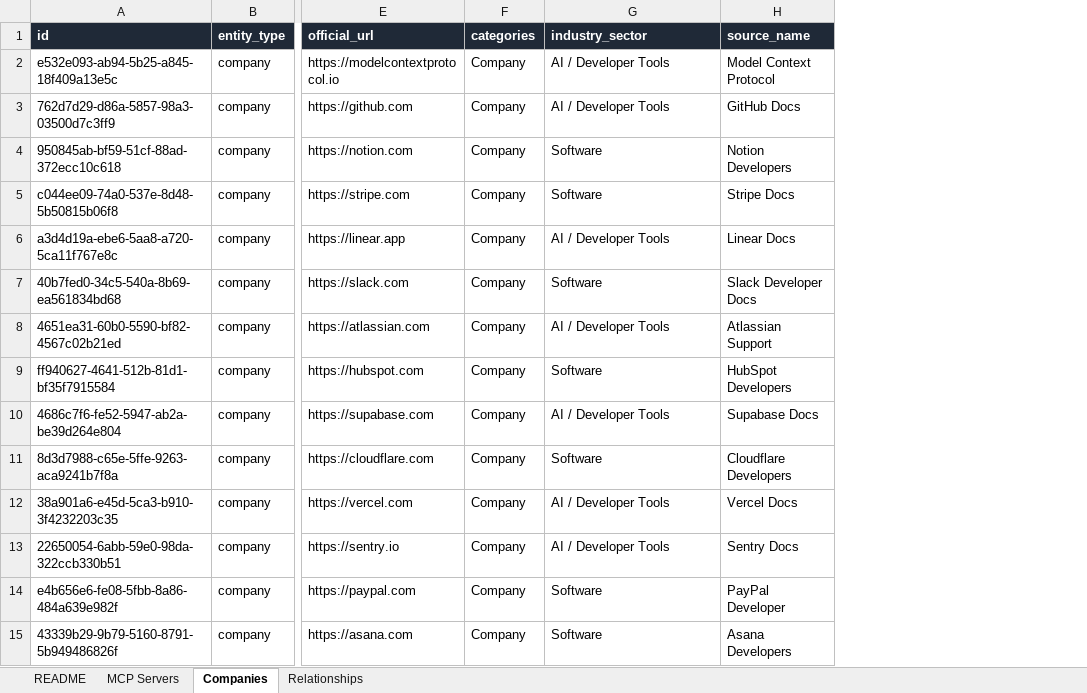
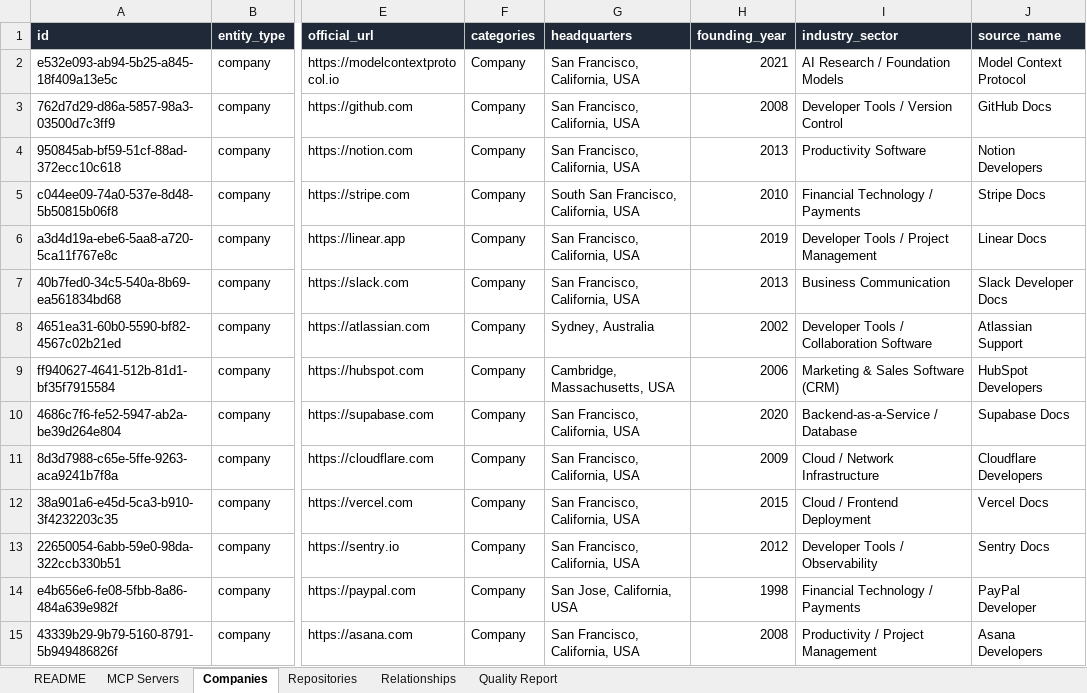
Before and after one commit to Karthykeya/ai-orbit-data-pipeline, an Excel workbook: data/AI_Orbit_MCP_Dataset.xlsx, sheet Companies, drawn as a sheet; only a part is shown, gaps mark what is left out; values as stored, in another font and other column widths than the file's, no borders; addresses are those after the commit; the diff covers the shown part only; the diff names each change by its address in the sheet, - before the commit and + after, or states it on an @@ line.

```diff
--- a/data/AI_Orbit_MCP_Dataset.xlsx (sheet Companies)
+++ b/data/AI_Orbit_MCP_Dataset.xlsx (sheet Companies)
+sheet tab: Repositories
+sheet tab: Quality Report
+column G (headquarters), rows 2-15: San Francisco, California, USA | San Francisco, California, USA | San Francisco, California, USA | South San Francisco, California, USA | San Francisco, California, USA | San Francisco, California, USA | Sydney, Australia | Cambridge, Massachusetts, USA | San Francisco, California, USA | San Francisco, California, USA | San Francisco, California, USA | San Francisco, California, USA | San Jose, California, USA | San Francisco, California, USA
+column H (founding_year), rows 2-15: 2021 | 2008 | 2013 | 2010 | 2019 | 2013 | 2002 | 2006 | 2020 | 2009 | 2015 | 2012 | 1998 | 2008
-I2 (industry_sector): AI / Developer Tools
+I2 (industry_sector): AI Research / Foundation Models
-I3 (industry_sector): AI / Developer Tools
+I3 (industry_sector): Developer Tools / Version Control
-I4 (industry_sector): Software
+I4 (industry_sector): Productivity Software
-I5 (industry_sector): Software
+I5 (industry_sector): Financial Technology / Payments
-I6 (industry_sector): AI / Developer Tools
+I6 (industry_sector): Developer Tools / Project Management
-I7 (industry_sector): Software
+I7 (industry_sector): Business Communication
-I8 (industry_sector): AI / Developer Tools
+I8 (industry_sector): Developer Tools / Collaboration Software
-I9 (industry_sector): Software
+I9 (industry_sector): Marketing & Sales Software (CRM)
-I10 (industry_sector): AI / Developer Tools
+I10 (industry_sector): Backend-as-a-Service / Database
-I11 (industry_sector): Software
+I11 (industry_sector): Cloud / Network Infrastructure
-I12 (industry_sector): AI / Developer Tools
+I12 (industry_sector): Cloud / Frontend Deployment
-I13 (industry_sector): AI / Developer Tools
+I13 (industry_sector): Developer Tools / Observability
-I14 (industry_sector): Software
+I14 (industry_sector): Financial Technology / Payments
-I15 (industry_sector): Software
+I15 (industry_sector): Productivity / Project Management
```
Also changed, not shown: 55 edited cells elsewhere in this sheet, sheet README, sheet MCP Servers, 23 other files.
